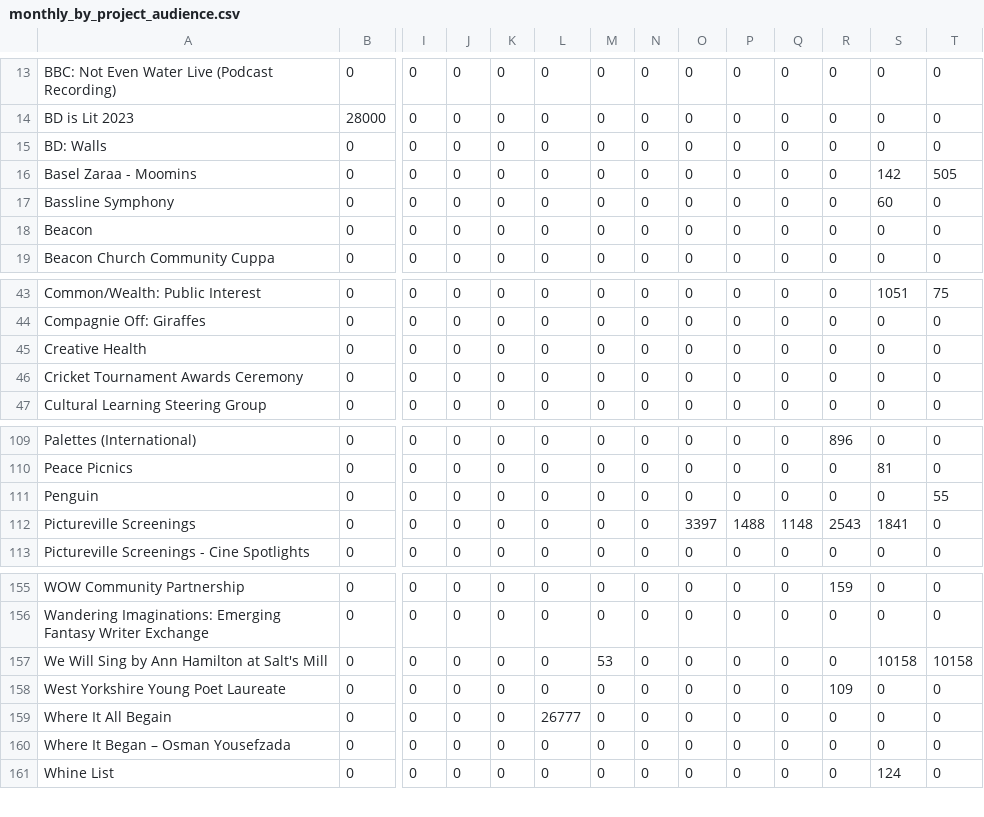
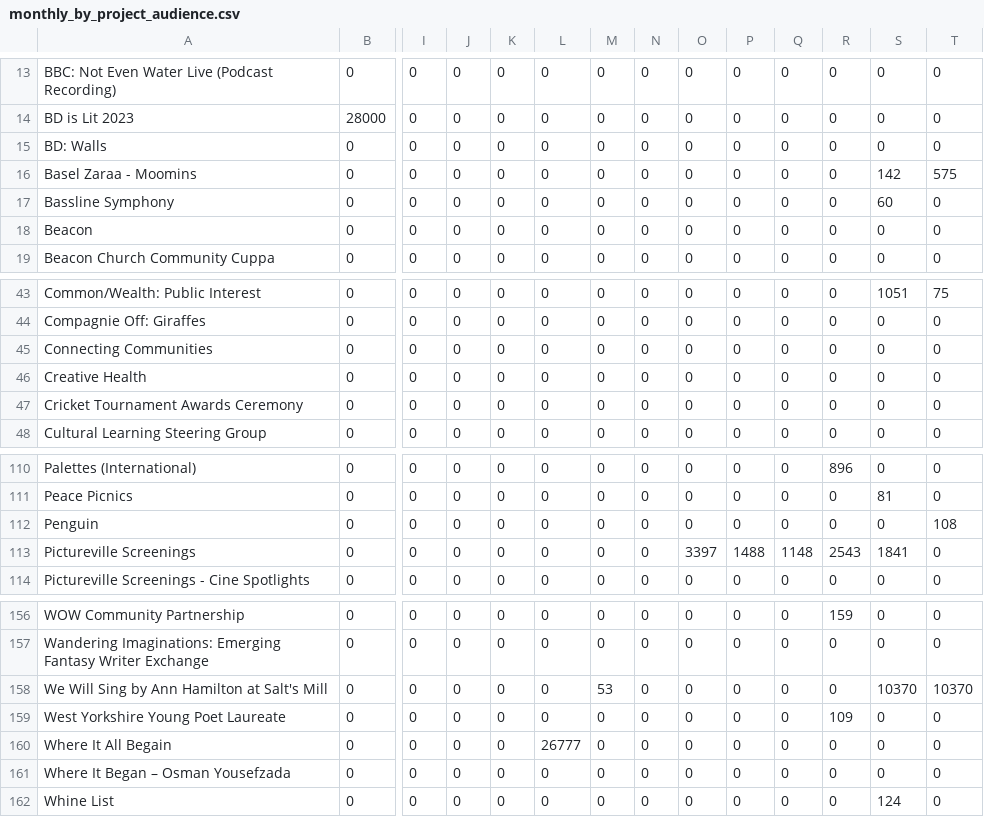
Before and after one commit to open-innovations/bradford-2025, a CSV file: src/themes/programme/_data/events/monthly_by_project_audience.csv, drawn as a sheet; only a part is shown, gaps mark what is left out; addresses are those after the commit; rows hold the shown columns only; the diff names each change by its address in the sheet, - before the commit and + after, or states it on an @@ line.

```diff
--- a/src/themes/programme/_data/events/monthly_by_project_audience.csv
+++ b/src/themes/programme/_data/events/monthly_by_project_audience.csv
-T16: 505
+T16: 575
+row 45: Connecting Communities | 0 | 0 | 0 | 0 | 0 | 0 | 0 | 0 | 0 | 0 | 0 | 0 | 0
-T112: 55
+T112: 108
-S158: 10158
+S158: 10370
-T158: 10158
+T158: 10370
```
Also changed, not shown: src/themes/programme/_data/events/monthly_breakdown.csv, src/themes/programme/_data/events/monthly_by_project.csv, 20 other files.
